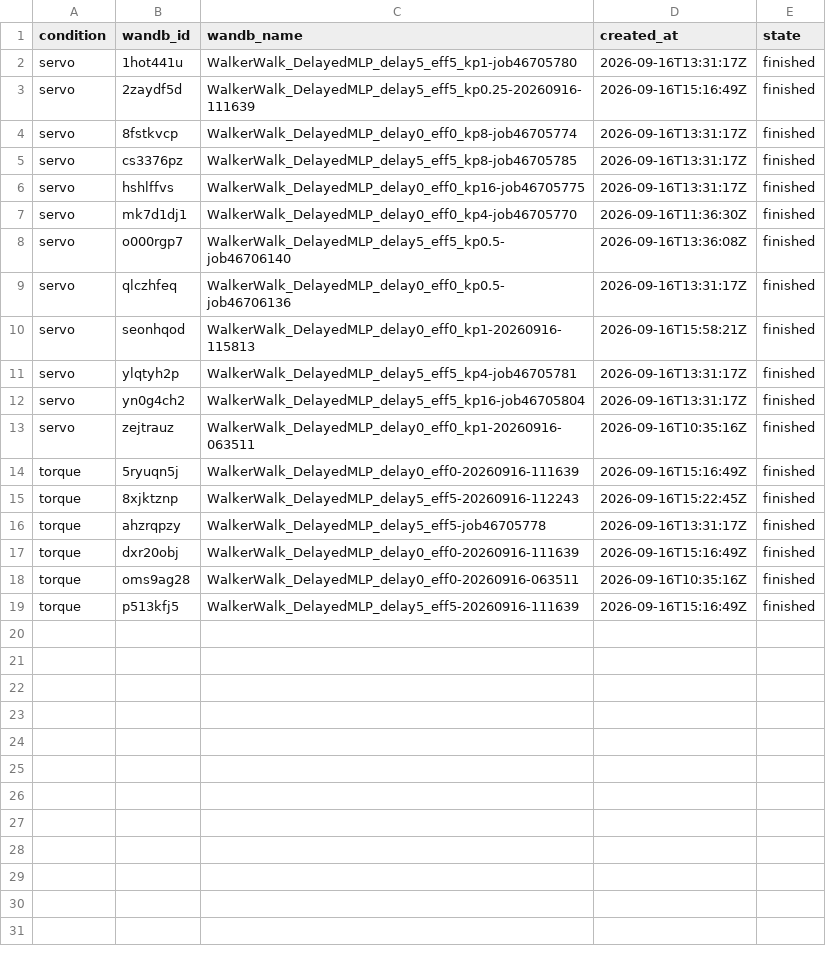
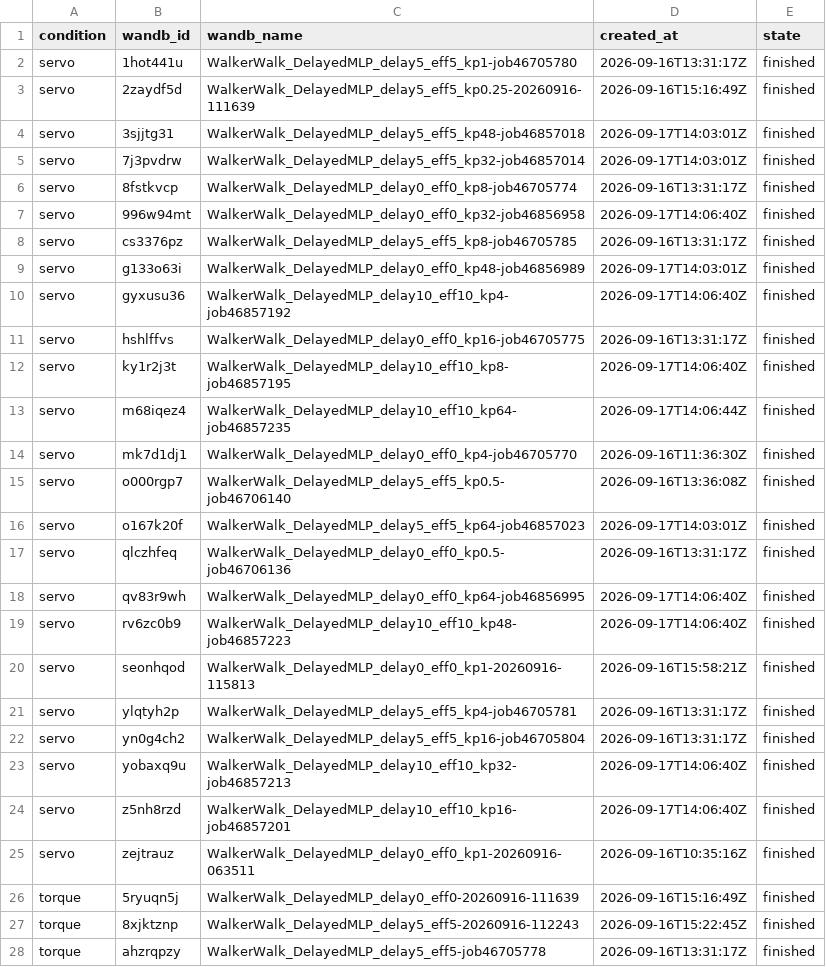
Before and after one commit to emiwar/vnl-experiments, a CSV file: analysis/dm_control_suite/walker-joint-stiffness/runs.csv, drawn as a sheet; only a part is shown; the shorter side is filled out with more unchanged rows; the diff covers the shown part only; the diff names each change by its address in the sheet, - before the commit and + after, or states it on an @@ line.

Commit message:
Extending `walker-joint-stiffness` analysis

```diff
--- a/analysis/dm_control_suite/walker-joint-stiffness/runs.csv
+++ b/analysis/dm_control_suite/walker-joint-stiffness/runs.csv
+row 4: servo | 3sjjtg31 | WalkerWalk_DelayedMLP_delay5_eff5_kp48-job46857018 | 2026-09-17T14:03:01Z | finished
+row 5: servo | 7j3pvdrw | WalkerWalk_DelayedMLP_delay5_eff5_kp32-job46857014 | 2026-09-17T14:03:01Z | finished
+row 7: servo | 996w94mt | WalkerWalk_DelayedMLP_delay0_eff0_kp32-job46856958 | 2026-09-17T14:06:40Z | finished
+row 9: servo | g133o63i | WalkerWalk_DelayedMLP_delay0_eff0_kp48-job46856989 | 2026-09-17T14:03:01Z | finished
+row 10: servo | gyxusu36 | WalkerWalk_DelayedMLP_delay10_eff10_kp4-job46857192 | 2026-09-17T14:06:40Z | finished
+row 12: servo | ky1r2j3t | WalkerWalk_DelayedMLP_delay10_eff10_kp8-job46857195 | 2026-09-17T14:06:40Z | finished
+row 13: servo | m68iqez4 | WalkerWalk_DelayedMLP_delay10_eff10_kp64-job46857235 | 2026-09-17T14:06:44Z | finished
+row 16: servo | o167k20f | WalkerWalk_DelayedMLP_delay5_eff5_kp64-job46857023 | 2026-09-17T14:03:01Z | finished
+row 18: servo | qv83r9wh | WalkerWalk_DelayedMLP_delay0_eff0_kp64-job46856995 | 2026-09-17T14:06:40Z | finished
+row 19: servo | rv6zc0b9 | WalkerWalk_DelayedMLP_delay10_eff10_kp48-job46857223 | 2026-09-17T14:06:40Z | finished
+row 23: servo | yobaxq9u | WalkerWalk_DelayedMLP_delay10_eff10_kp32-job46857213 | 2026-09-17T14:06:40Z | finished
+row 24: servo | z5nh8rzd | WalkerWalk_DelayedMLP_delay10_eff10_kp16-job46857201 | 2026-09-17T14:06:40Z | finished
```
Also changed, not shown: 6 added rows elsewhere in this file, 17 other files.
